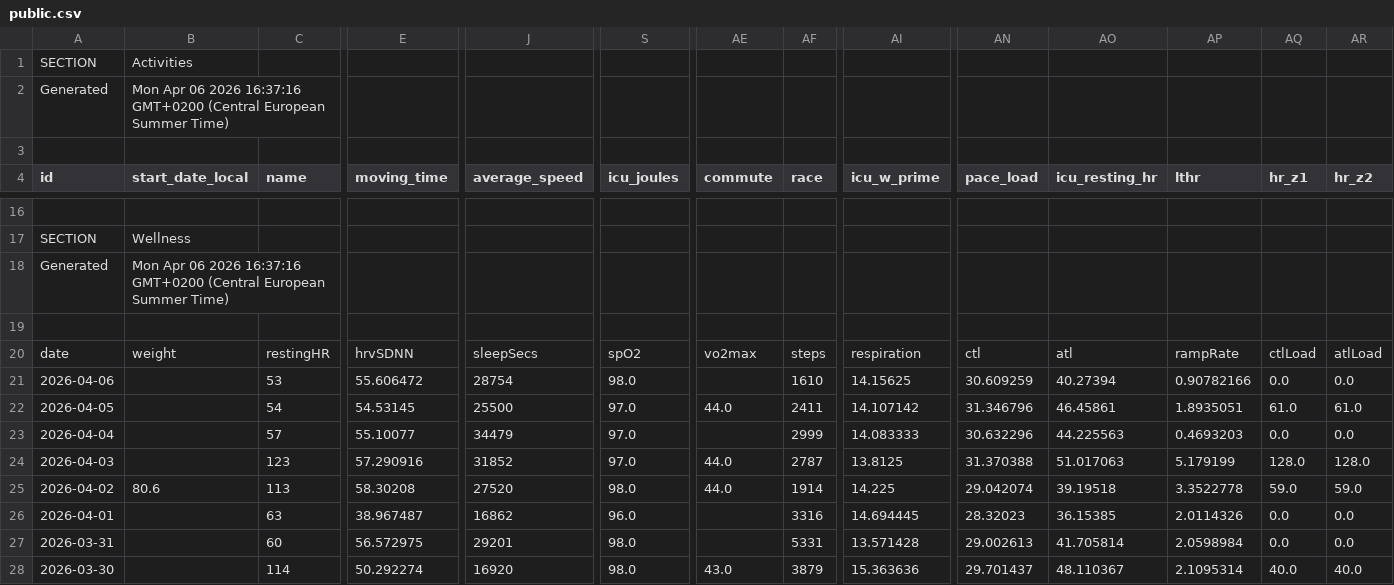
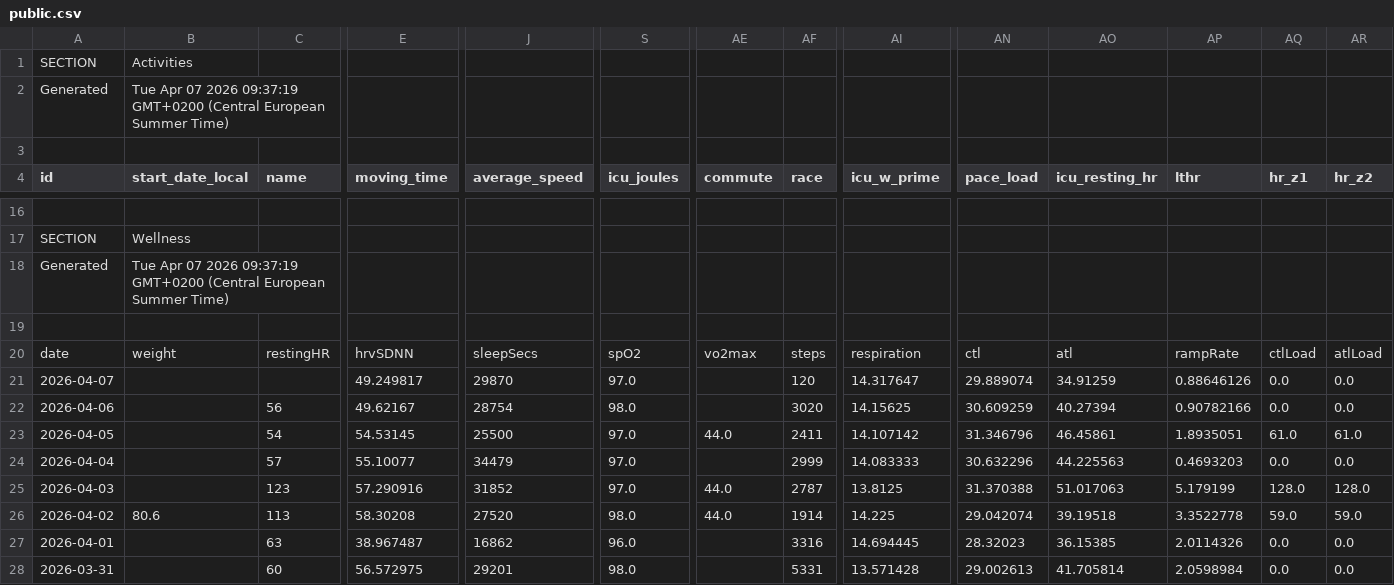
Before and after one commit to 17fed/cyclingcoachaidata, a CSV file: data/public.csv, drawn as a sheet; only a part is shown, gaps mark what is left out; removed rows and columns are numbered as before the commit, all else as after; rows hold the shown columns only; the diff names each change by its address in the sheet, - before the commit and + after, or states it on an @@ line.

Commit message:
Update public.csv

```diff
--- a/data/public.csv
+++ b/data/public.csv
-B2 (start_date_local): Mon Apr 06 2026 16:37:16 GMT+0200 (Central…
+B2 (start_date_local): Tue Apr 07 2026 09:37:19 GMT+0200 (Central…
-B18 (start_date_local): Mon Apr 06 2026 16:37:16 GMT+0200 (Central…
+B18 (start_date_local): Tue Apr 07 2026 09:37:19 GMT+0200 (Central…
+row 21: 2026-04-07 |  |  | 49.249817 | 29870 | 97.0 |  | 120 | 14.317647 | 29.889074 | 34.91259 | 0.88646126 | 0.0 | 0.0
-C22 (name): 53
+C22 (name): 56
-E22 (moving_time): 55.606472
+E22 (moving_time): 49.62167
-AF22 (race): 1610
+AF22 (race): 3020
-row 28: 2026-03-30 |  | 114 | 50.292274 | 16920 | 98.0 | 43.0 | 3879 | 15.363636 | 29.701437 | 48.110367 | 2.1095314 | 40.0 | 40.0
```
